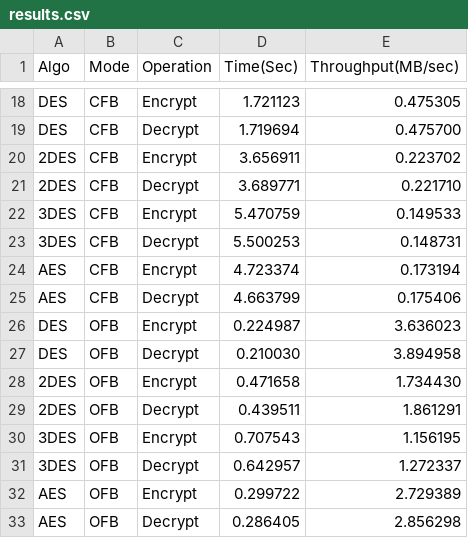
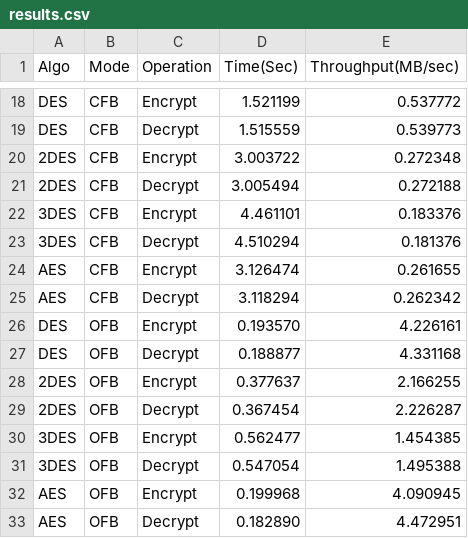
Before and after one commit to sinhasebur/SPL1, a CSV file: Main/work/results.csv, drawn as a sheet; only a part is shown, gaps mark what is left out; the diff covers the shown part only; the diff names each change by its address in the sheet, - before the commit and + after, or states it on an @@ line.

```diff
--- a/Main/work/results.csv
+++ b/Main/work/results.csv
-D18 (Time(Sec)): 1.721123
+D18 (Time(Sec)): 1.521199
-E18 (Throughput(MB/sec)): 0.475305
+E18 (Throughput(MB/sec)): 0.537772
-D19 (Time(Sec)): 1.719694
+D19 (Time(Sec)): 1.515559
-E19 (Throughput(MB/sec)): 0.475700
+E19 (Throughput(MB/sec)): 0.539773
-D20 (Time(Sec)): 3.656911
+D20 (Time(Sec)): 3.003722
-E20 (Throughput(MB/sec)): 0.223702
+E20 (Throughput(MB/sec)): 0.272348
-D21 (Time(Sec)): 3.689771
+D21 (Time(Sec)): 3.005494
-E21 (Throughput(MB/sec)): 0.221710
+E21 (Throughput(MB/sec)): 0.272188
-D22 (Time(Sec)): 5.470759
+D22 (Time(Sec)): 4.461101
-E22 (Throughput(MB/sec)): 0.149533
+E22 (Throughput(MB/sec)): 0.183376
-D23 (Time(Sec)): 5.500253
+D23 (Time(Sec)): 4.510294
-E23 (Throughput(MB/sec)): 0.148731
+E23 (Throughput(MB/sec)): 0.181376
-D24 (Time(Sec)): 4.723374
+D24 (Time(Sec)): 3.126474
-E24 (Throughput(MB/sec)): 0.173194
+E24 (Throughput(MB/sec)): 0.261655
-D25 (Time(Sec)): 4.663799
+D25 (Time(Sec)): 3.118294
-E25 (Throughput(MB/sec)): 0.175406
+E25 (Throughput(MB/sec)): 0.262342
-D26 (Time(Sec)): 0.224987
+D26 (Time(Sec)): 0.193570
-E26 (Throughput(MB/sec)): 3.636023
+E26 (Throughput(MB/sec)): 4.226161
-D27 (Time(Sec)): 0.210030
+D27 (Time(Sec)): 0.188877
-E27 (Throughput(MB/sec)): 3.894958
+E27 (Throughput(MB/sec)): 4.331168
-D28 (Time(Sec)): 0.471658
+D28 (Time(Sec)): 0.377637
-E28 (Throughput(MB/sec)): 1.734430
+E28 (Throughput(MB/sec)): 2.166255
-D29 (Time(Sec)): 0.439511
+D29 (Time(Sec)): 0.367454
-E29 (Throughput(MB/sec)): 1.861291
+E29 (Throughput(MB/sec)): 2.226287
-D30 (Time(Sec)): 0.707543
+D30 (Time(Sec)): 0.562477
-E30 (Throughput(MB/sec)): 1.156195
+E30 (Throughput(MB/sec)): 1.454385
-D31 (Time(Sec)): 0.642957
+D31 (Time(Sec)): 0.547054
-E31 (Throughput(MB/sec)): 1.272337
+E31 (Throughput(MB/sec)): 1.495388
-D32 (Time(Sec)): 0.299722
+D32 (Time(Sec)): 0.199968
-E32 (Throughput(MB/sec)): 2.729389
+E32 (Throughput(MB/sec)): 4.090945
-D33 (Time(Sec)): 0.286405
+D33 (Time(Sec)): 0.182890
-E33 (Throughput(MB/sec)): 2.856298
+E33 (Throughput(MB/sec)): 4.472951
```
Also changed, not shown: 52 edited cells elsewhere in this file, 28 other files.
